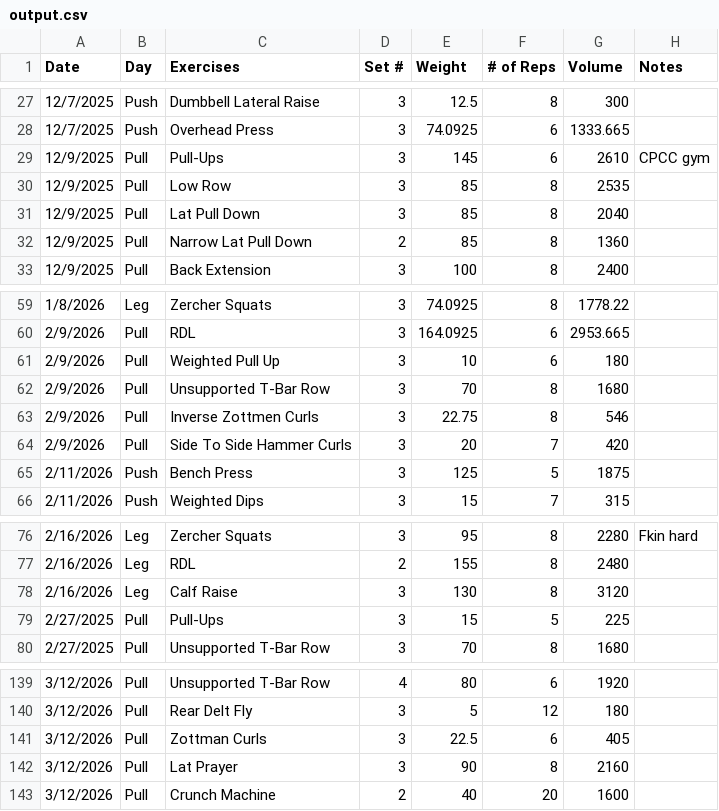
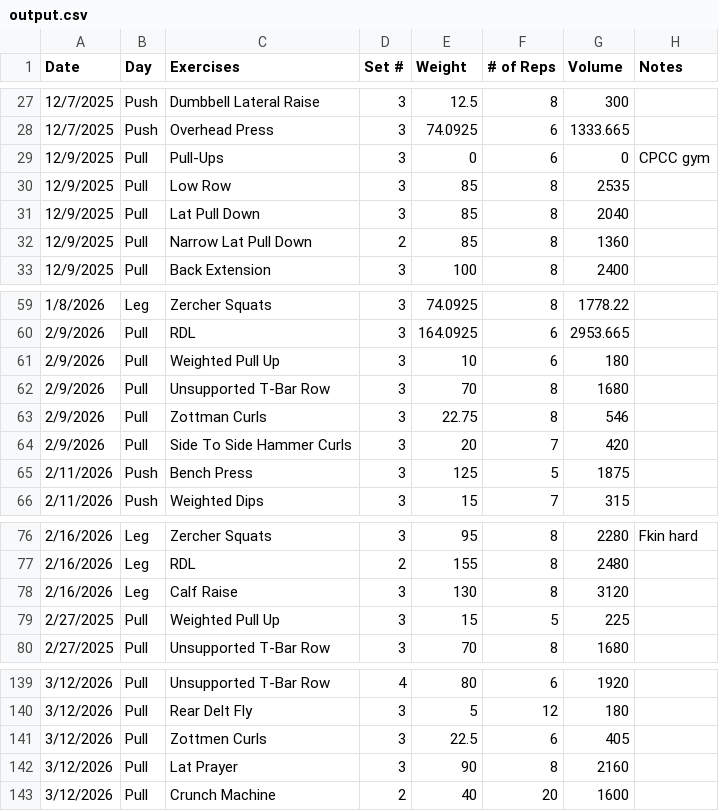
Before and after one commit to Streetlight321/pull_gym_data, a CSV file: output.csv, drawn as a sheet; only a part is shown, gaps mark what is left out.

```diff
--- a/output.csv
+++ b/output.csv
@@ -28,3 +28,3 @@ Date,Day,Exercises,Set #,Weight,# of Reps,Volume,Notes
 12/7/2025,Push,Overhead Press,3,74.0925,6,1333.665,
-12/9/2025,Pull,Pull-Ups ,3,145,6,2610,CPCC gym
+12/9/2025,Pull,Pull-Ups ,3,0,6,0,CPCC gym
 12/9/2025,Pull,Low Row,3,85,8,2535,
@@ -62,3 +62,3 @@ Date,Day,Exercises,Set #,Weight,# of Reps,Volume,Notes
 2/9/2026,Pull,Unsupported T-Bar Row,3,70,8,1680,
-2/9/2026,Pull,Inverse Zottmen Curls,3,22.75,8,546,
+2/9/2026,Pull,Zottman Curls,3,22.75,8,546,
 2/9/2026,Pull,Side To Side Hammer Curls,3,20,7,420,
@@ -78,3 +78,3 @@ Date,Day,Exercises,Set #,Weight,# of Reps,Volume,Notes
 2/16/2026,Leg,Calf Raise,3,130,8,3120,
-2/27/2025,Pull,Pull-Ups ,3,15,5,225,
+2/27/2025,Pull,Weighted Pull Up ,3,15,5,225,
 2/27/2025,Pull,Unsupported T-Bar Row,3,70,8,1680,
@@ -140,3 +140,3 @@ Date,Day,Exercises,Set #,Weight,# of Reps,Volume,Notes
 3/12/2026,Pull,Rear Delt Fly,3,5,12,180,
-3/12/2026,Pull,Zottman Curls,3,22.5,6,405,
+3/12/2026,Pull,Zottmen Curls,3,22.5,6,405,
 3/12/2026,Pull,Lat Prayer,3,90,8,2160,
```
